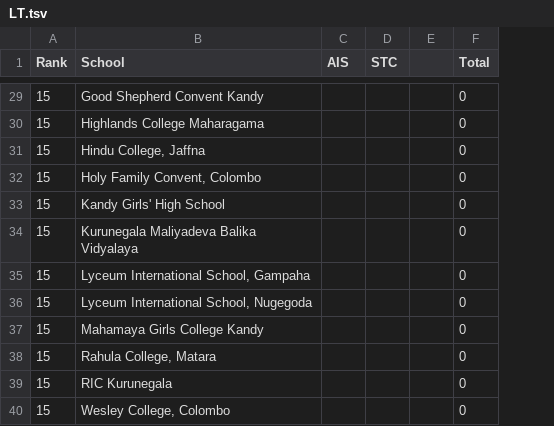
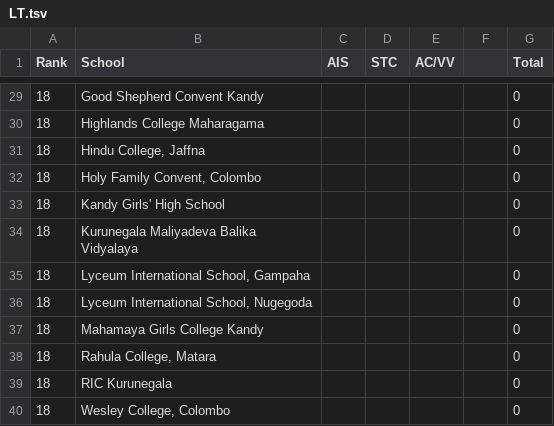
Before and after one commit to DDH13/debaterscouncil, a TSV file: assets/files/LT.tsv, drawn as a sheet; only a part is shown, gaps mark what is left out; the diff covers the shown part only; the diff names each change by its address in the sheet, - before the commit and + after, or states it on an @@ line.

```diff
--- a/assets/files/LT.tsv
+++ b/assets/files/LT.tsv
+column E (AC/VV), empty
-A29:A40 (Rank): 15
+A29:A40 (Rank): 18
```
Also changed, not shown: 4 added rows, 4 removed rows and 21 edited cells elsewhere in this file.
